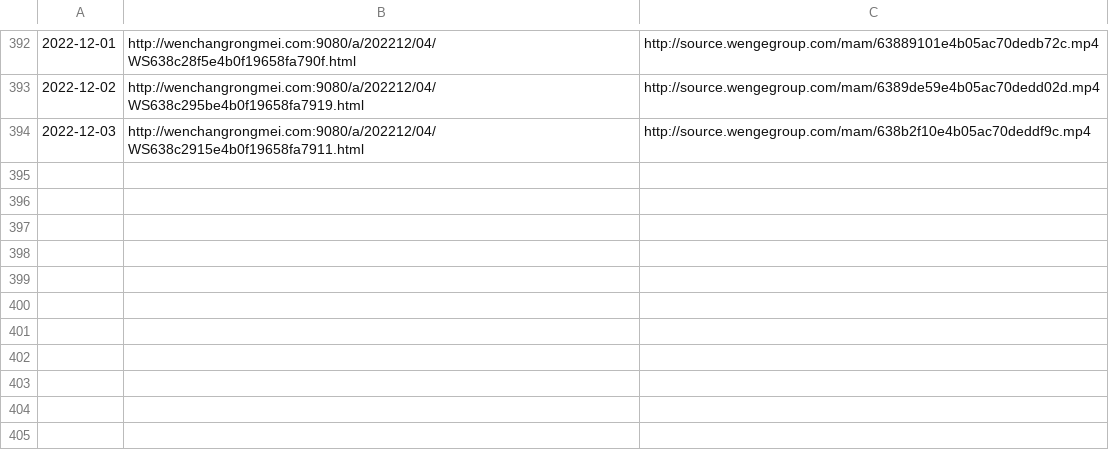
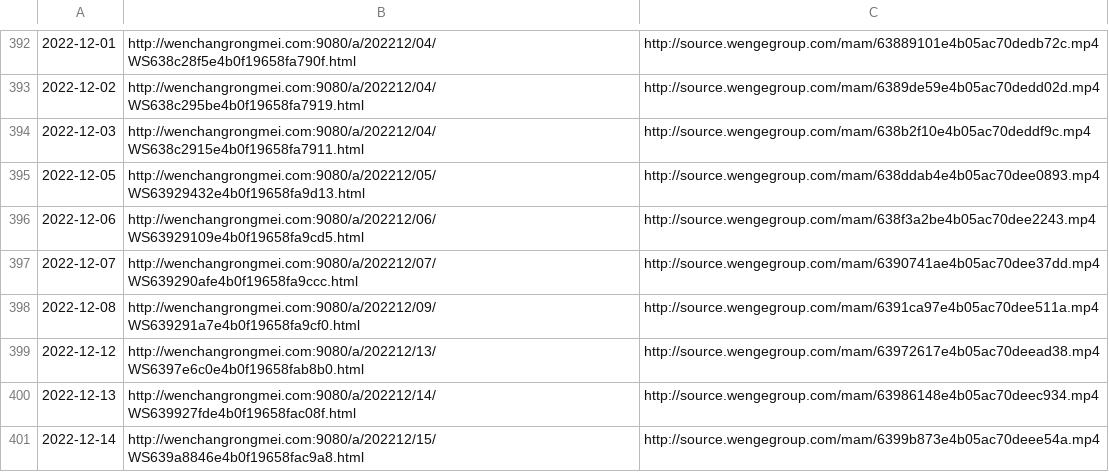
Before and after one commit to ayaka14732/VunsioNewsList, a CSV file: list.csv, drawn as a sheet; only a part is shown, gaps mark what is left out.

Commit message:
Update list

```diff
--- a/list.csv
+++ b/list.csv
@@ -394 +394,8 @@
 2022-12-03,http://wenchangrongmei.com:9080/a/202212/04/WS638c2915e4b0f19658fa7911.html,http://source.wengegroup.com/mam/638b2f10e4b05ac70deddf9c.mp4
+2022-12-05,http://wenchangrongmei.com:9080/a/202212/05/WS63929432e4b0f19658fa9d13.html,http://source.wengegroup.com/mam/638ddab4e4b05ac70dee0893.mp4
+2022-12-06,http://wenchangrongmei.com:9080/a/202212/06/WS63929109e4b0f19658fa9cd5.html,http://source.wengegroup.com/mam/638f3a2be4b05ac70dee2243.mp4
+2022-12-07,http://wenchangrongmei.com:9080/a/202212/07/WS639290afe4b0f19658fa9ccc.html,http://source.wengegroup.com/mam/6390741ae4b05ac70dee37dd.mp4
+2022-12-08,http://wenchangrongmei.com:9080/a/202212/09/WS639291a7e4b0f19658fa9cf0.html,http://source.wengegroup.com/mam/6391ca97e4b05ac70dee511a.mp4
+2022-12-12,http://wenchangrongmei.com:9080/a/202212/13/WS6397e6c0e4b0f19658fab8b0.html,http://source.wengegroup.com/mam/63972617e4b05ac70deead38.mp4
+2022-12-13,http://wenchangrongmei.com:9080/a/202212/14/WS639927fde4b0f19658fac08f.html,http://source.wengegroup.com/mam/63986148e4b05ac70deec934.mp4
+2022-12-14,http://wenchangrongmei.com:9080/a/202212/15/WS639a8846e4b0f19658fac9a8.html,http://source.wengegroup.com/mam/6399b873e4b05ac70deee54a.mp4
```
